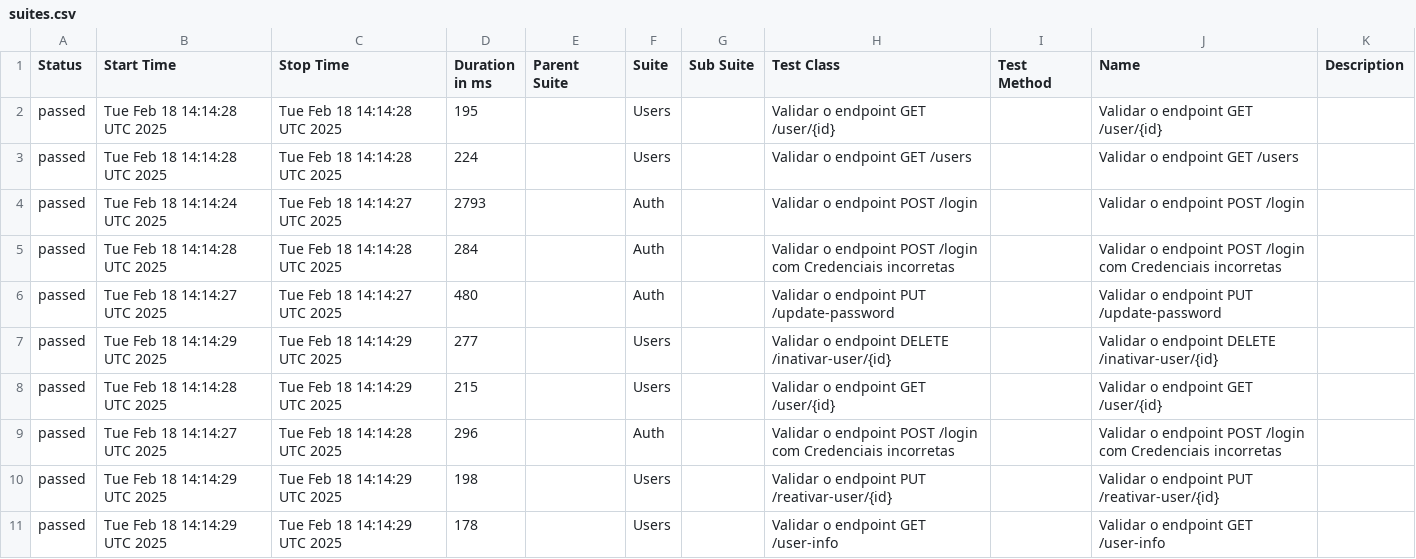
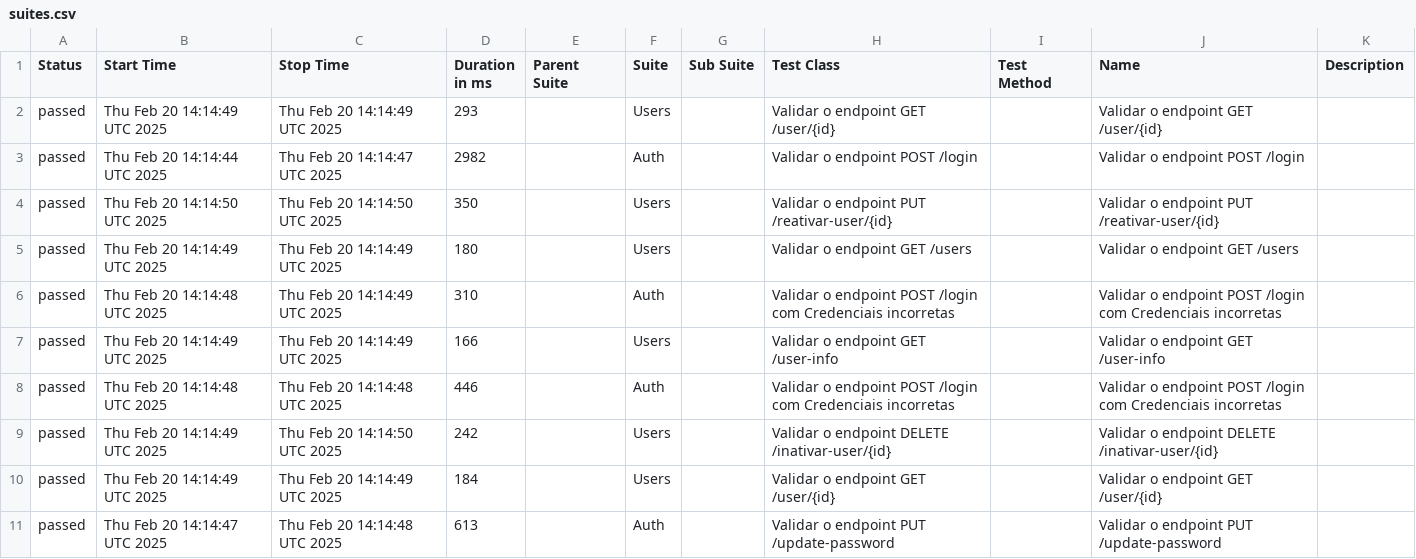
Before and after one commit to Pedrothh/automacao-api-rest-assured, a CSV file: data/suites.csv, drawn as a sheet.

```diff
--- a/data/suites.csv
+++ b/data/suites.csv
@@ -1,11 +1,11 @@
 "Status","Start Time","Stop Time","Duration in ms","Parent Suite","Suite","Sub Suite","Test Class","Test Method","Name","Description"
-"passed","Tue Feb 18 14:14:28 UTC 2025","Tue Feb 18 14:14:28 UTC 2025","195","","Users","","Validar o endpoint GET /user/{id}","","Validar o endpoint GET /user/{id}",""
-"passed","Tue Feb 18 14:14:28 UTC 2025","Tue Feb 18 14:14:28 UTC 2025","224","","Users","","Validar o endpoint GET /users","","Validar o endpoint GET /users",""
-"passed","Tue Feb 18 14:14:24 UTC 2025","Tue Feb 18 14:14:27 UTC 2025","2793","","Auth","","Validar o endpoint POST /login","","Validar o endpoint POST /login",""
-"passed","Tue Feb 18 14:14:28 UTC 2025","Tue Feb 18 14:14:28 UTC 2025","284","","Auth","","Validar o endpoint POST /login com Credenciais incorretas","","Validar o endpoint POST /login com Credenciais incorretas",""
-"passed","Tue Feb 18 14:14:27 UTC 2025","Tue Feb 18 14:14:27 UTC 2025","480","","Auth","","Validar o endpoint PUT /update-password","","Validar o endpoint PUT /update-password",""
-"passed","Tue Feb 18 14:14:29 UTC 2025","Tue Feb 18 14:14:29 UTC 2025","277","","Users","","Validar o endpoint DELETE /inativar-user/{id}","","Validar o endpoint DELETE /inativar-user/{id}",""
-"passed","Tue Feb 18 14:14:28 UTC 2025","Tue Feb 18 14:14:29 UTC 2025","215","","Users","","Validar o endpoint GET /user/{id}","","Validar o endpoint GET /user/{id}",""
-"passed","Tue Feb 18 14:14:27 UTC 2025","Tue Feb 18 14:14:28 UTC 2025","296","","Auth","","Validar o endpoint POST /login com Credenciais incorretas","","Validar o endpoint POST /login com Credenciais incorretas",""
-"passed","Tue Feb 18 14:14:29 UTC 2025","Tue Feb 18 14:14:29 UTC 2025","198","","Users","","Validar o endpoint PUT /reativar-user/{id}","","Validar o endpoint PUT /reativar-user/{id}",""
-"passed","Tue Feb 18 14:14:29 UTC 2025","Tue Feb 18 14:14:29 UTC 2025","178","","Users","","Validar o endpoint GET /user-info","","Validar o endpoint GET /user-info",""
+"passed","Thu Feb 20 14:14:49 UTC 2025","Thu Feb 20 14:14:49 UTC 2025","293","","Users","","Validar o endpoint GET /user/{id}","","Validar o endpoint GET /user/{id}",""
+"passed","Thu Feb 20 14:14:44 UTC 2025","Thu Feb 20 14:14:47 UTC 2025","2982","","Auth","","Validar o endpoint POST /login","","Validar o endpoint POST /login",""
+"passed","Thu Feb 20 14:14:50 UTC 2025","Thu Feb 20 14:14:50 UTC 2025","350","","Users","","Validar o endpoint PUT /reativar-user/{id}","","Validar o endpoint PUT /reativar-user/{id}",""
+"passed","Thu Feb 20 14:14:49 UTC 2025","Thu Feb 20 14:14:49 UTC 2025","180","","Users","","Validar o endpoint GET /users","","Validar o endpoint GET /users",""
+"passed","Thu Feb 20 14:14:48 UTC 2025","Thu Feb 20 14:14:49 UTC 2025","310","","Auth","","Validar o endpoint POST /login com Credenciais incorretas","","Validar o endpoint POST /login com Credenciais incorretas",""
+"passed","Thu Feb 20 14:14:49 UTC 2025","Thu Feb 20 14:14:49 UTC 2025","166","","Users","","Validar o endpoint GET /user-info","","Validar o endpoint GET /user-info",""
+"passed","Thu Feb 20 14:14:48 UTC 2025","Thu Feb 20 14:14:48 UTC 2025","446","","Auth","","Validar o endpoint POST /login com Credenciais incorretas","","Validar o endpoint POST /login com Credenciais incorretas",""
+"passed","Thu Feb 20 14:14:49 UTC 2025","Thu Feb 20 14:14:50 UTC 2025","242","","Users","","Validar o endpoint DELETE /inativar-user/{id}","","Validar o endpoint DELETE /inativar-user/{id}",""
+"passed","Thu Feb 20 14:14:49 UTC 2025","Thu Feb 20 14:14:49 UTC 2025","184","","Users","","Validar o endpoint GET /user/{id}","","Validar o endpoint GET /user/{id}",""
+"passed","Thu Feb 20 14:14:47 UTC 2025","Thu Feb 20 14:14:48 UTC 2025","613","","Auth","","Validar o endpoint PUT /update-password","","Validar o endpoint PUT /update-password",""
```
Also changed, not shown: data/behaviors.csv, 48 other files.
